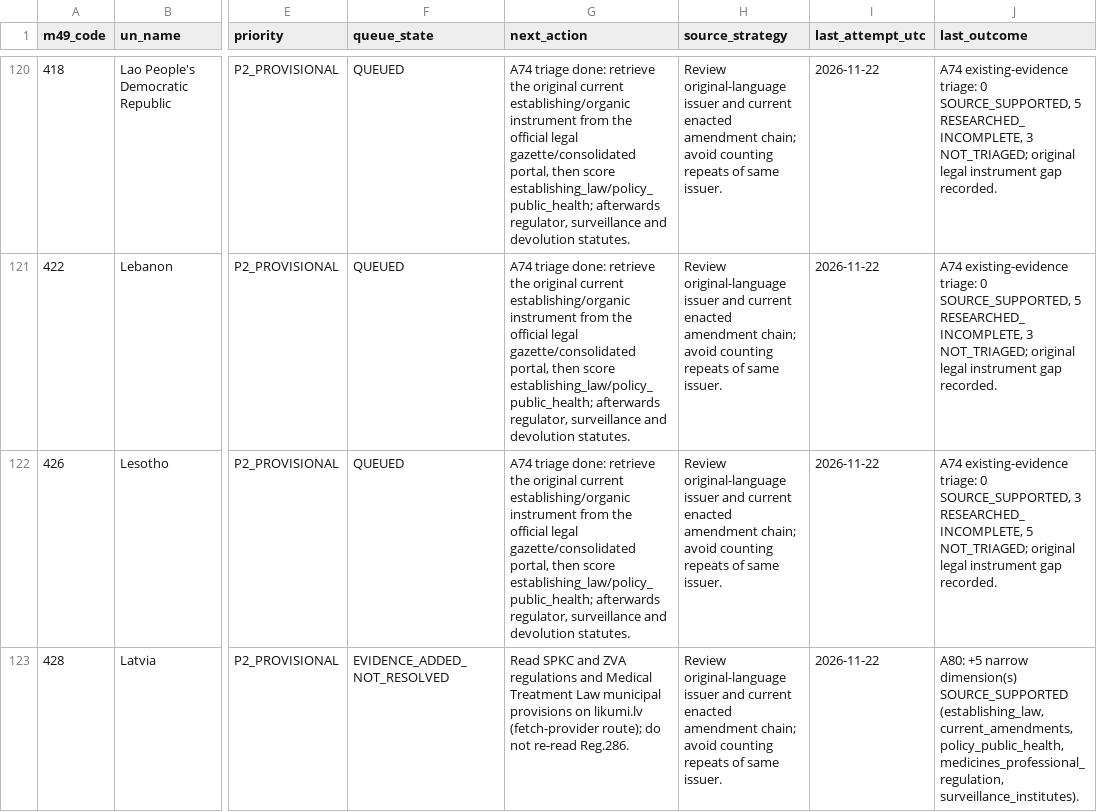
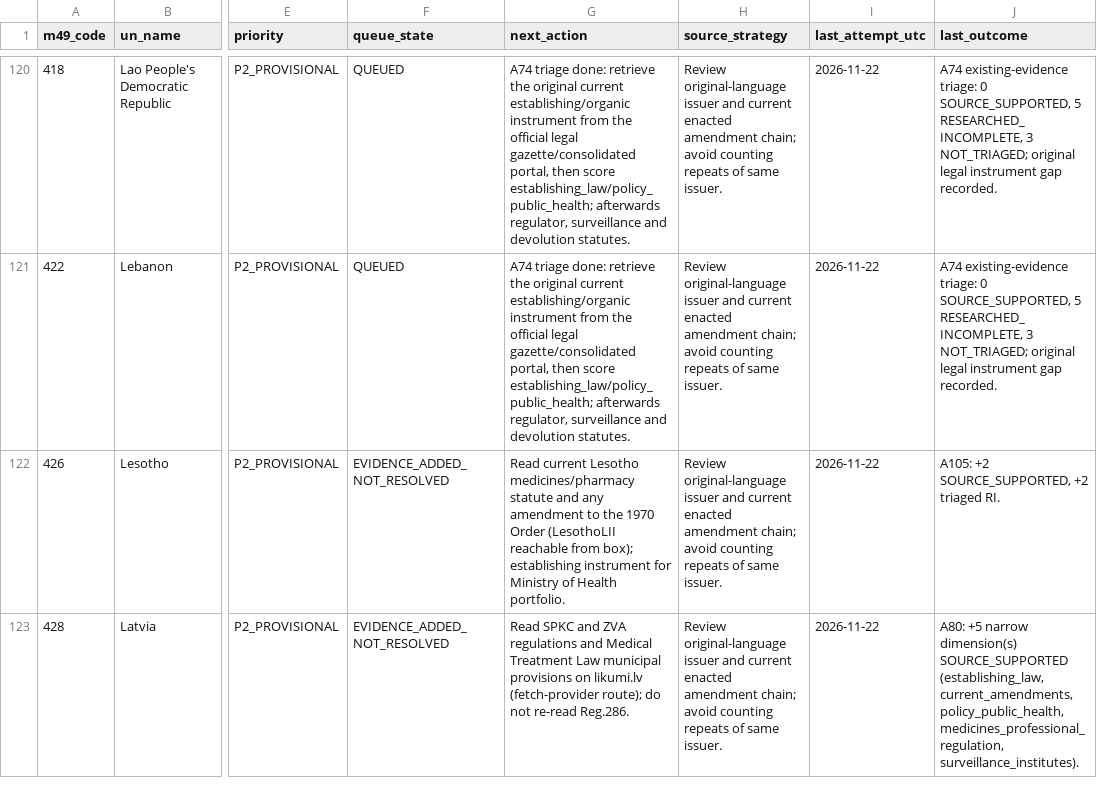
Before and after one commit to PortalHunter/Ethnicy-Based-Optimal-Weight, a CSV file: docs/atlas/handoffs/team-a/data/research_queue.csv, drawn as a sheet; only a part is shown, gaps mark what is left out; the diff covers the shown part only; the diff names each change by its address in the sheet, - before the commit and + after, or states it on an @@ line.

Commit message:
Team A A105: Gabon 266 +5, Togo 768 +3, Madagascar 450 +3, Lesotho/Liberia/Montserrat/Tonga/Niger/Burkina +2, South Sudan/Cameroon +1; Guyana/SVG evidence (validate PASS, 10 tests OK)

```diff
--- a/docs/atlas/handoffs/team-a/data/research_queue.csv
+++ b/docs/atlas/handoffs/team-a/data/research_queue.csv
-F122 (queue_state): QUEUED
+F122 (queue_state): EVIDENCE_ADDED_NOT_RESOLVED
-G122 (next_action): A74 triage done: retrieve the original current establishing/organic instrument from the official legal gazette/consolidated portal, then score establishing_law/policy_public_health; afterwards regulator, surveillance and devolution statutes.
+G122 (next_action): Read current Lesotho medicines/pharmacy statute and any amendment to the 1970 Order (LesothoLII reachable from box); establishing instrument for Ministry of Health portfolio.
-J122 (last_outcome): A74 existing-evidence triage: 0 SOURCE_SUPPORTED, 3 RESEARCHED_INCOMPLETE, 5 NOT_TRIAGED; original legal instrument gap recorded.
+J122 (last_outcome): A105: +2 SOURCE_SUPPORTED, +2 triaged RI.
```
Also changed, not shown: 36 edited cells elsewhere in this file, docs/atlas/handoffs/team-a/PRIORITIZED_BACKLOG_20261107.csv, docs/atlas/handoffs/team-a/RECONCILED_INVENTORY_20261107.csv, 4 other files.
